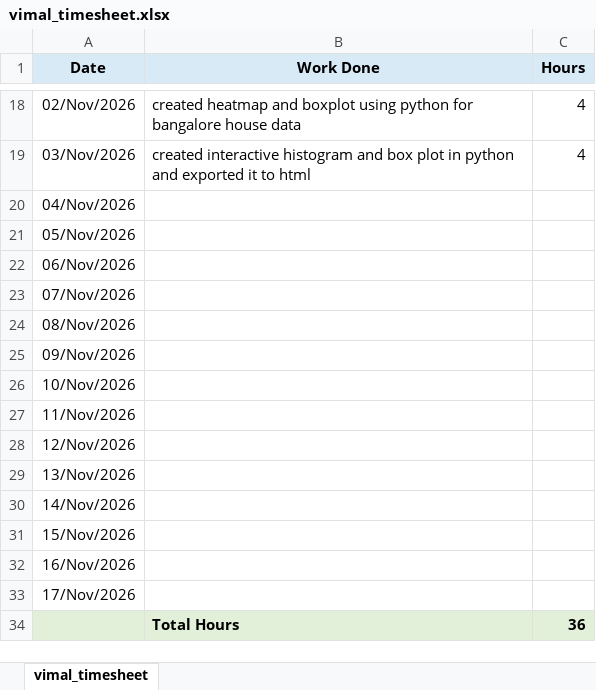
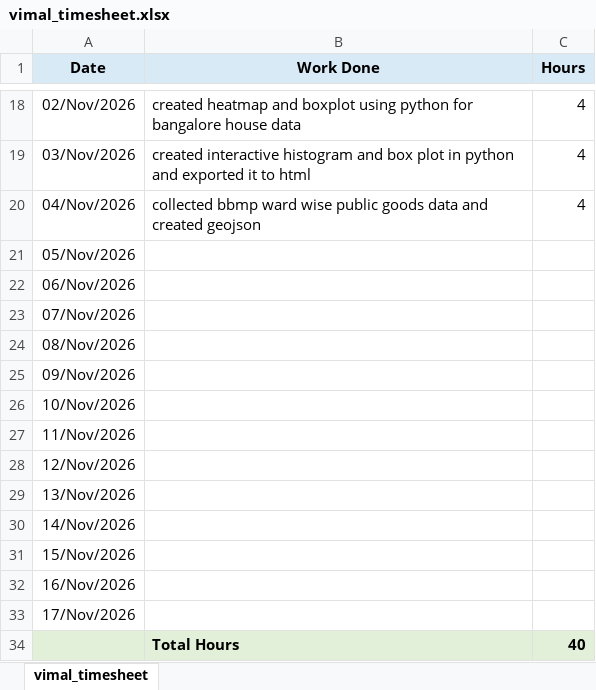
Before and after one commit to pithambar20/mvj-internship-dataviz-team1, an Excel workbook: timesheet/vimal_timesheet.xlsx, sheet vimal_timesheet, drawn as a sheet; only a part is shown, gaps mark what is left out; values as stored, in another font and other column widths than the file's, no borders; the diff names each change by its address in the sheet, - before the commit and + after, or states it on an @@ line.

Commit message:
vimal timesheet updated

```diff
--- a/timesheet/vimal_timesheet.xlsx (sheet vimal_timesheet)
+++ b/timesheet/vimal_timesheet.xlsx (sheet vimal_timesheet)
-B20 (Work Done): (empty)
+B20 (Work Done): collected bbmp ward wise public goods data and created geojson
-C20 (Hours): (empty)
+C20 (Hours): 4
-C34 (Hours): 36
+C34 (Hours): 40
```
